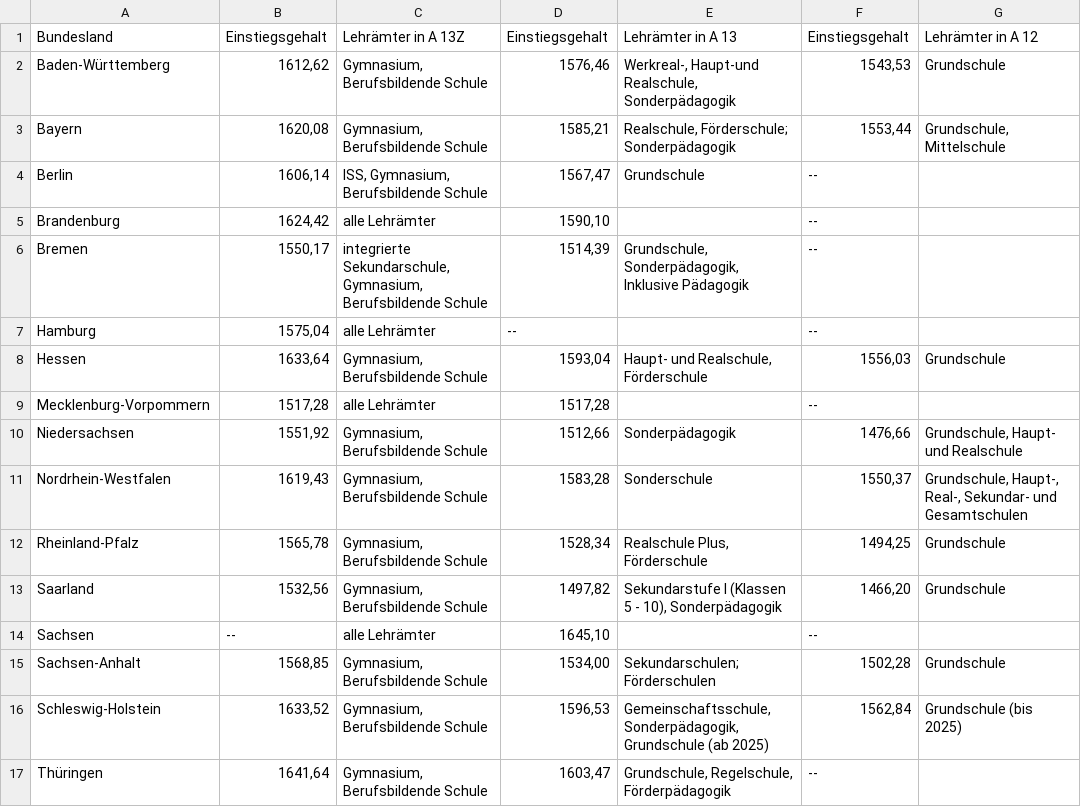
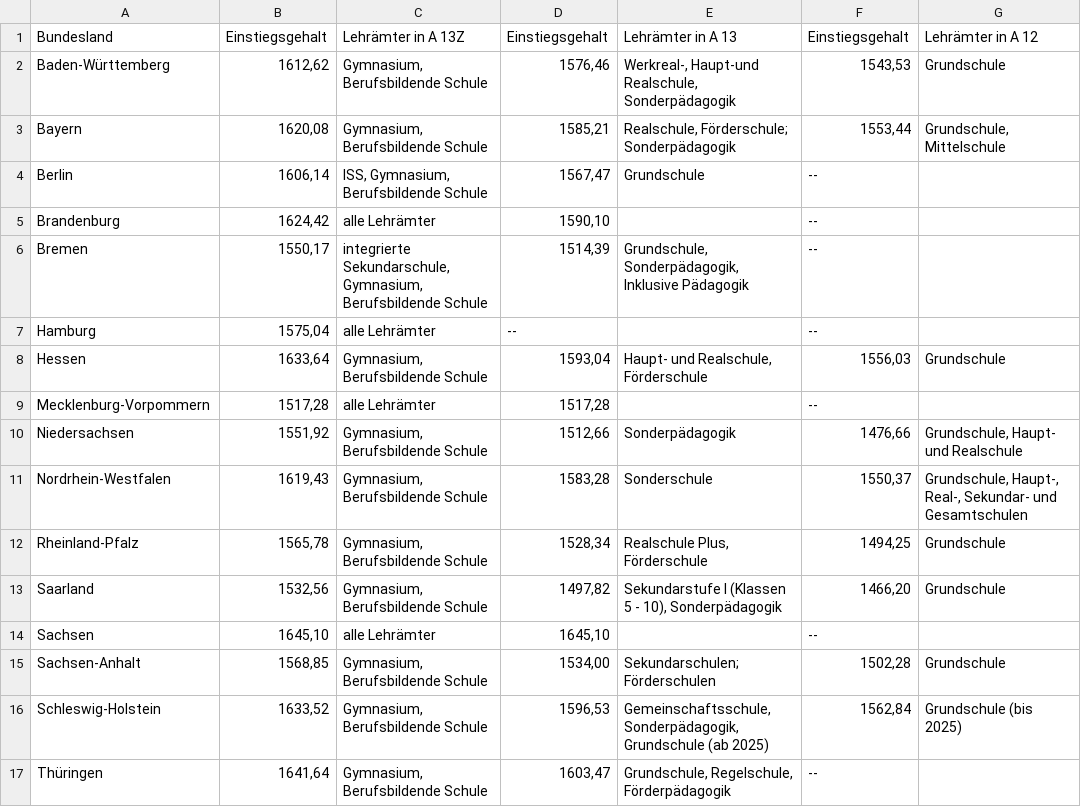
Before and after one commit to GEW-Bund/lehrkraeftebezahlung, a CSV file: Lehrkraefte-Bezahlung-Vorbereitungsdienst.csv, drawn as a sheet.

Commit message:
Sachsen angepasst

```diff
--- a/Lehrkraefte-Bezahlung-Vorbereitungsdienst.csv
+++ b/Lehrkraefte-Bezahlung-Vorbereitungsdienst.csv
@@ -13,3 +13,3 @@ Rheinland-Pfalz;1565,78;"Gymnasium, Berufsbildende Schule";1528,34;"Realschule P
 Saarland;1532,56;"Gymnasium, Berufsbildende Schule";1497,82;"Sekundarstufe I (Klassen 5 - 10), Sonderpädagogik";1466,20;Grundschule
-Sachsen;--;alle Lehrämter;1645,10;;--; 
+Sachsen;1645,10;alle Lehrämter;1645,10;;--; 
 Sachsen-Anhalt;1568,85;"Gymnasium, Berufsbildende Schule";1534,00;"Sekundarschulen; Förderschulen";1502,28;Grundschule
```
